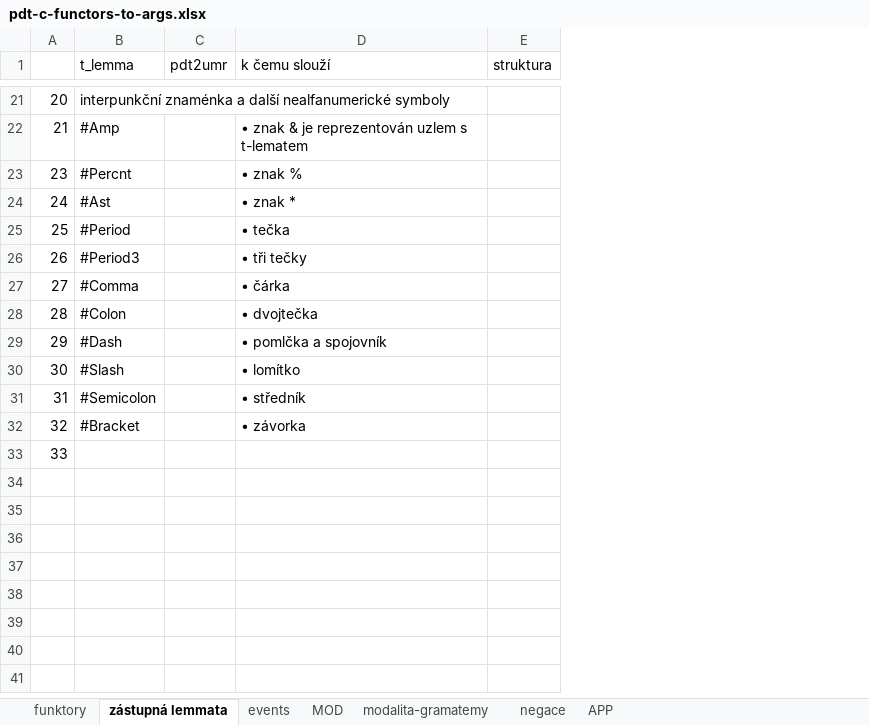
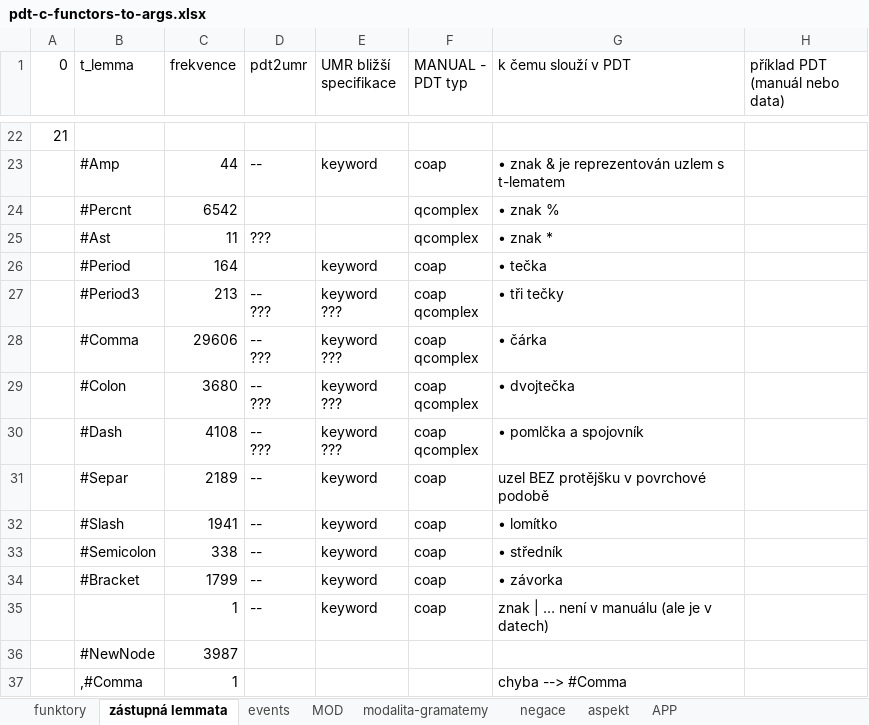
Before and after one commit to ufal/UMR, an Excel workbook: tecto2umr/pdt-c-functors-to-args.xlsx, sheet zástupná lemmata, drawn as a sheet; only a part is shown, gaps mark what is left out; values as stored, in another font and other column widths than the file's, no cell formats; removed rows and columns are numbered as before the commit, all else as after; ↵ is a line break in a cell; the diff covers the shown part only; the diff names each change by its address in the sheet, - before the commit and + after, or states it on an @@ line.

Commit message:
stative verbs; lemma substitutes

```diff
--- a/tecto2umr/pdt-c-functors-to-args.xlsx (sheet zástupná lemmata)
+++ b/tecto2umr/pdt-c-functors-to-args.xlsx (sheet zástupná lemmata)
+sheet tab: aspekt
+column C (frekvence), rows 23-30: 44 | 6542 | 11 | 164 | 213 | 29606 | 3680 | 4108; rows 32-35: 1941 | 338 | 1799 | 1
+column E (UMR bližší specifikace), rows 23-30: keyword |  |  | keyword | keyword ↵ ??? | keyword ↵ ??? | keyword ↵ ??? | keyword ↵ ???; rows 32-35: all keyword
+column F (MANUAL - PDT typ), rows 23-30: coap | qcomplex | qcomplex | coap | coap ↵ qcomplex | coap ↵ qcomplex | coap ↵ qcomplex | coap ↵ qcomplex; rows 32-35: all coap
-column E (struktura), empty
+column H (příklad PDT (manuál nebo data)), empty
@@ column A (0) renumbered between rows 1 and 35 @@
-G1: k čemu slouží
+G1: k čemu slouží v PDT
-B22 (t_lemma): interpunkční znaménka a další nealfanumerické symboly
+B22 (t_lemma): (empty)
-D23 (pdt2umr): (empty)
+D23 (pdt2umr): --
-D25 (pdt2umr): (empty)
+D25 (pdt2umr): ???
-D27:D30 (pdt2umr): (empty)
+D27:D30 (pdt2umr): -- ↵ ???
+row 31:  | #Separ | 2189 | -- | keyword | coap | uzel BEZ protějšku v povrchové podobě
-D32:D35 (pdt2umr): (empty)
+D32:D35 (pdt2umr): --
-G35 (k čemu slouží v PDT): (empty)
+G35 (k čemu slouží v PDT): znak | … není v manuálu (ale je v datech)
+row 36:  | #NewNode | 3987
+row 37:  | ,#Comma | 1 |  |  |  | chyba --> #Comma
```
Also changed, not shown: 11 added rows, 10 removed rows and 11 edited cells elsewhere in this sheet, sheet events, sheet funktory, cell formats, tecto2umr/PDT-mozne-chyby.xlsx.
